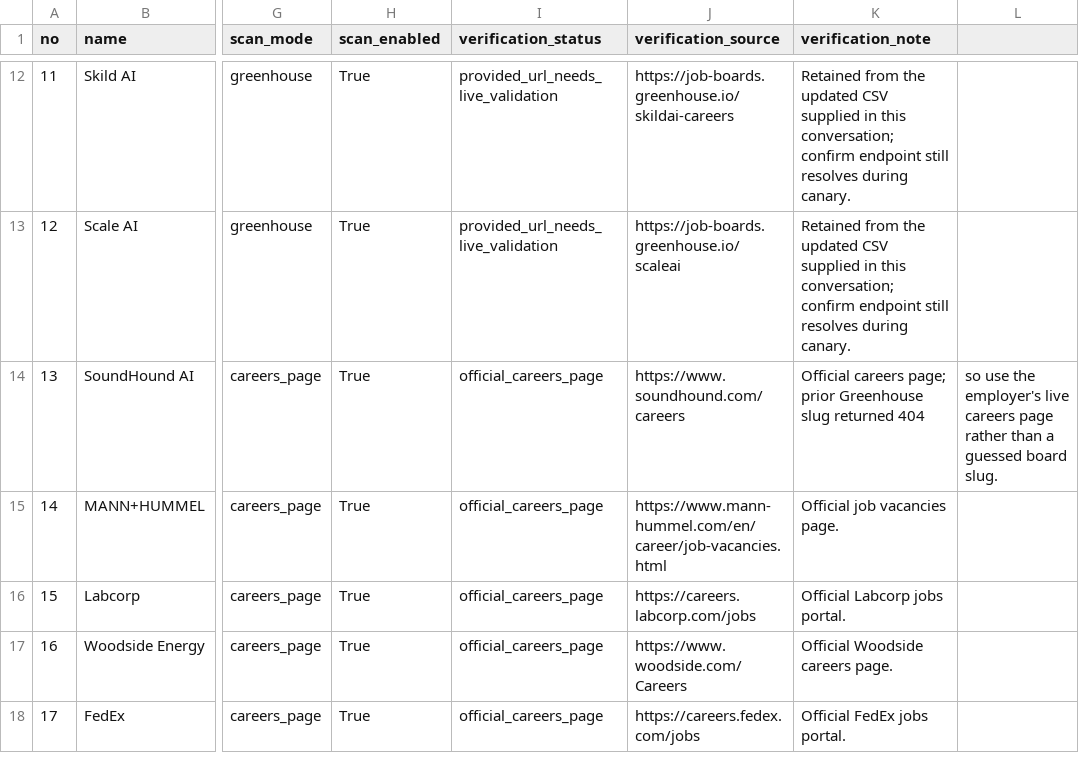
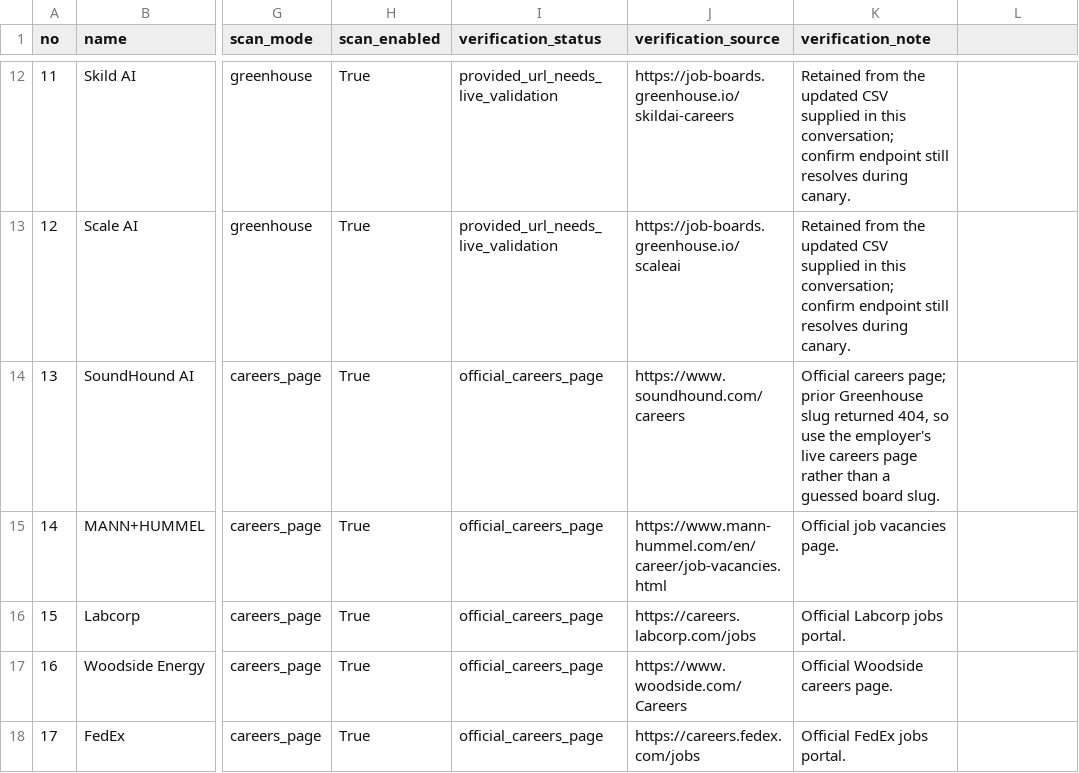
Before and after one commit to AvinashBhalla/job-beeper, a CSV file: company_watch/companies.csv, drawn as a sheet; only a part is shown, gaps mark what is left out; the diff names each change by its address in the sheet, - before the commit and + after, or states it on an @@ line.

Commit message:
fix: preserve Company Watch CSV column integrity
* fix: quote SoundHound verification note in CSV

* test: validate Company Watch CSV column integrity

* docs: align Company Watch registry counts

```diff
--- a/company_watch/companies.csv
+++ b/company_watch/companies.csv
-K14 (verification_note): …slug returned 404
+K14 (verification_note): …slug returned 404, so use the employer's live careers page rather than a guessed board slug.
-L14: so use the employer's live careers page rather than a guessed board slug.
+L14: (empty)
```
Also changed, not shown: 2 other files.
